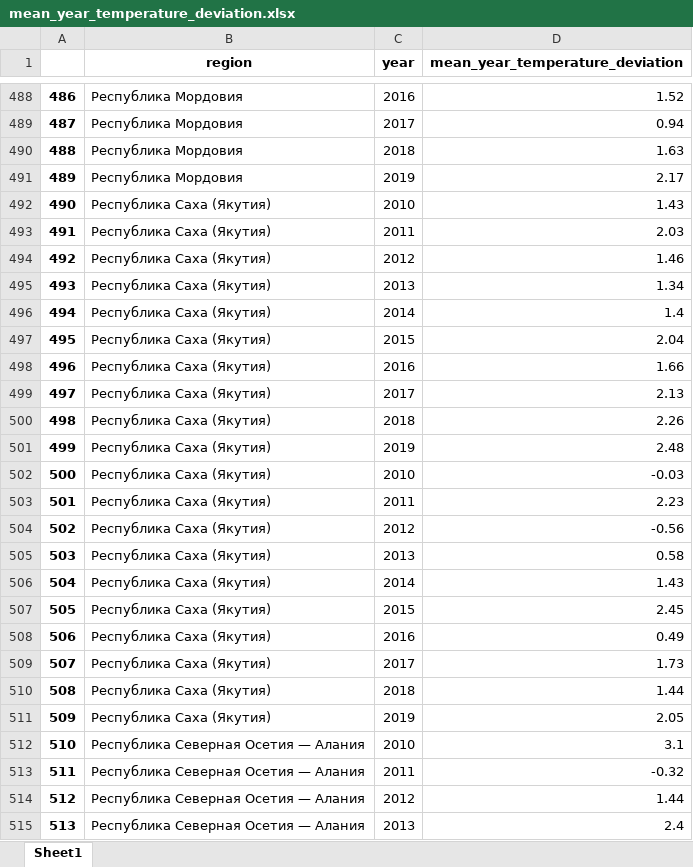
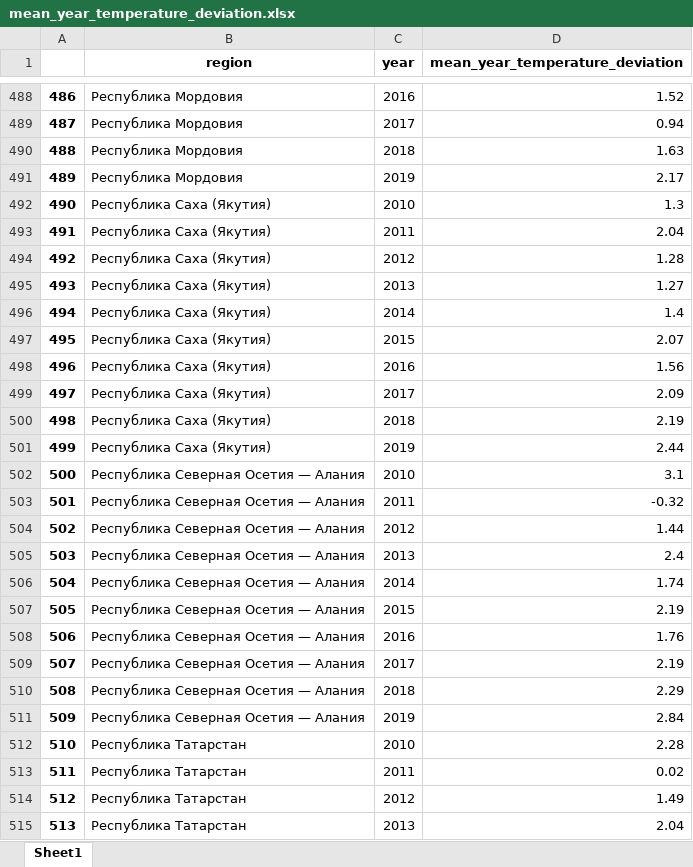
Before and after one commit to mgguseva/Climate-change, an Excel workbook: mean_year_temperature_deviation.xlsx, sheet Sheet1, drawn as a sheet; only a part is shown, gaps mark what is left out; the shorter side is filled out with more unchanged rows; values as stored, in another font and other column widths than the file's, no borders; removed rows and columns are numbered as before the commit, all else as after; the diff names each change by its address in the sheet, - before the commit and + after, or states it on an @@ line.

```diff
--- a/mean_year_temperature_deviation.xlsx (sheet Sheet1)
+++ b/mean_year_temperature_deviation.xlsx (sheet Sheet1)
-D492 (mean_year_temperature_deviation): 1.43
+D492 (mean_year_temperature_deviation): 1.3
-D493 (mean_year_temperature_deviation): 2.03
+D493 (mean_year_temperature_deviation): 2.04
-D494 (mean_year_temperature_deviation): 1.46
+D494 (mean_year_temperature_deviation): 1.28
-D495 (mean_year_temperature_deviation): 1.34
+D495 (mean_year_temperature_deviation): 1.27
-D497 (mean_year_temperature_deviation): 2.04
+D497 (mean_year_temperature_deviation): 2.07
-D498 (mean_year_temperature_deviation): 1.66
+D498 (mean_year_temperature_deviation): 1.56
-D499 (mean_year_temperature_deviation): 2.13
+D499 (mean_year_temperature_deviation): 2.09
-D500 (mean_year_temperature_deviation): 2.26
+D500 (mean_year_temperature_deviation): 2.19
-D501 (mean_year_temperature_deviation): 2.48
+D501 (mean_year_temperature_deviation): 2.44
-row 502: 500 | Республика Саха (Якутия) | 2010 | -0.03
-row 503: 501 | Республика Саха (Якутия) | 2011 | 2.23
-row 504: 502 | Республика Саха (Якутия) | 2012 | -0.56
-row 505: 503 | Республика Саха (Якутия) | 2013 | 0.58
-row 506: 504 | Республика Саха (Якутия) | 2014 | 1.43
-row 507: 505 | Республика Саха (Якутия) | 2015 | 2.45
-row 508: 506 | Республика Саха (Якутия) | 2016 | 0.49
-row 509: 507 | Республика Саха (Якутия) | 2017 | 1.73
-row 510: 508 | Республика Саха (Якутия) | 2018 | 1.44
-row 511: 509 | Республика Саха (Якутия) | 2019 | 2.05
@@ column A renumbered from row 502 down @@
```
Also changed, not shown: mean_monthly_temperature_deviation.xlsx, 19 other files.
